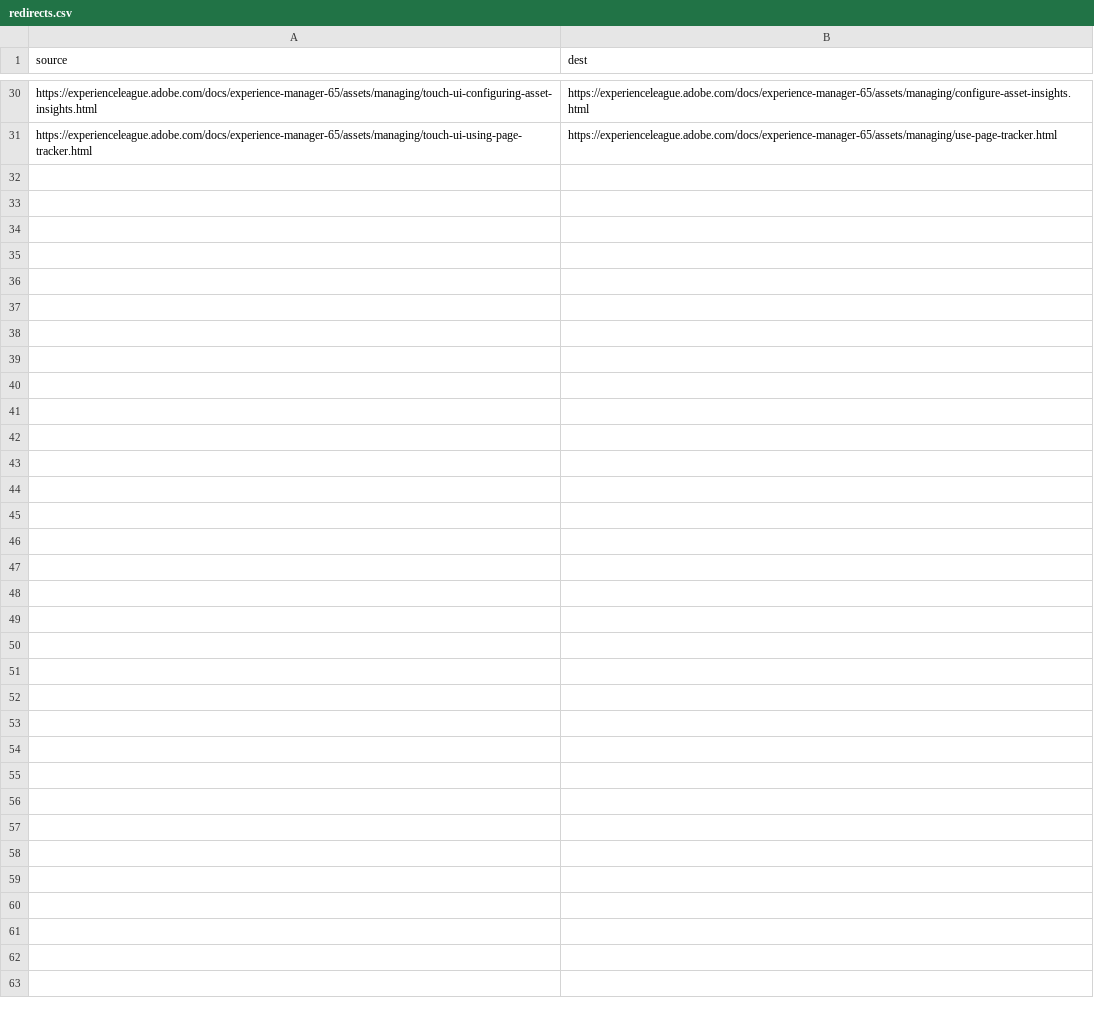
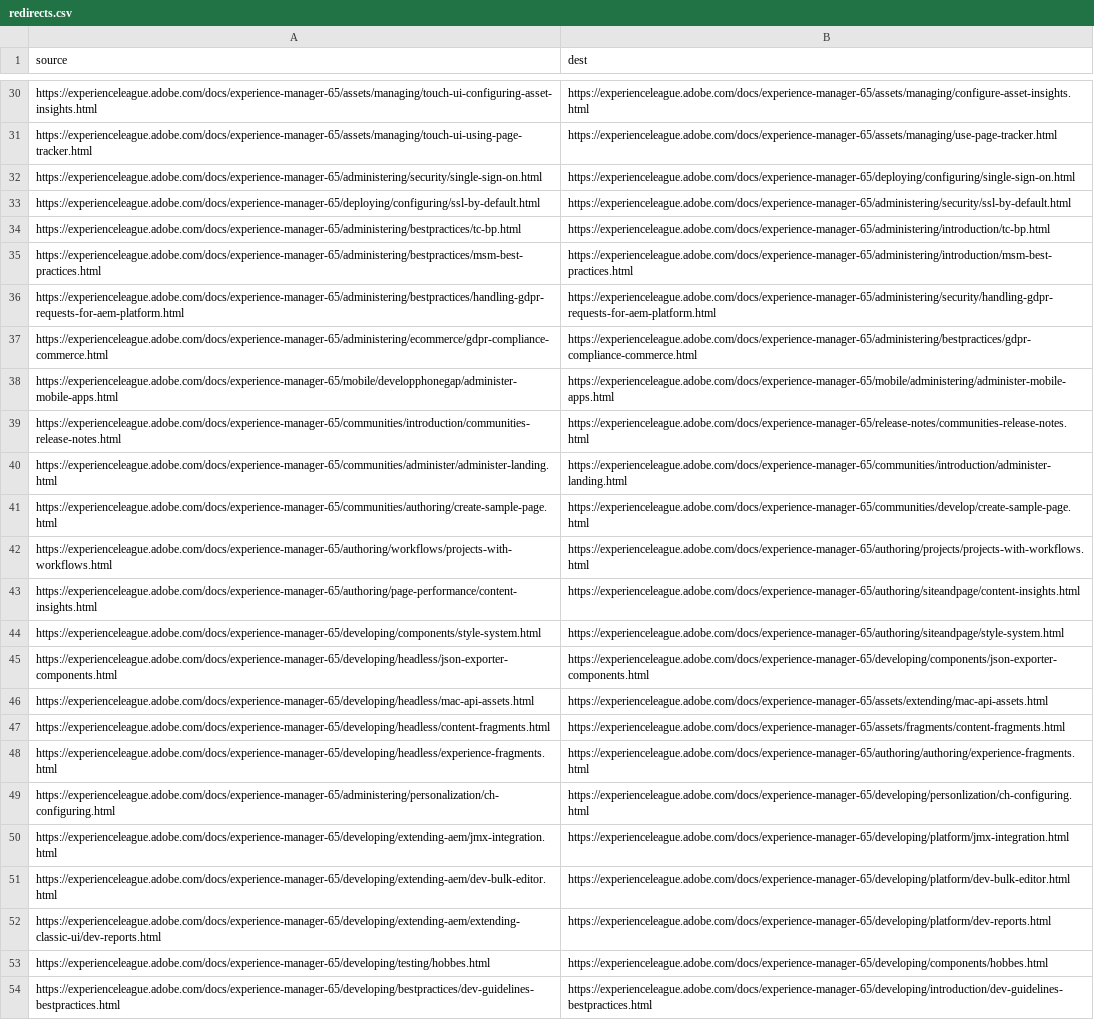
Before and after one commit to AdobeDocs/experience-manager-65.pt-BR, a CSV file: redirects.csv, drawn as a sheet; only a part is shown, gaps mark what is left out.

Commit message:
Updating Old File for core commit c872598f99592d0a038f18bfe00780bc40cc7d81

```diff
--- a/redirects.csv
+++ b/redirects.csv
@@ -31 +31,24 @@ https://experienceleague.adobe.com/docs/experience-manager-65/assets/managing/to
 https://experienceleague.adobe.com/docs/experience-manager-65/assets/managing/touch-ui-using-page-tracker.html,https://experienceleague.adobe.com/docs/experience-manager-65/assets/managing/use-page-tracker.html
+https://experienceleague.adobe.com/docs/experience-manager-65/administering/security/single-sign-on.html,https://experienceleague.adobe.com/docs/experience-manager-65/deploying/configuring/single-sign-on.html
+https://experienceleague.adobe.com/docs/experience-manager-65/deploying/configuring/ssl-by-default.html,https://experienceleague.adobe.com/docs/experience-manager-65/administering/security/ssl-by-default.html
+https://experienceleague.adobe.com/docs/experience-manager-65/administering/bestpractices/tc-bp.html,https://experienceleague.adobe.com/docs/experience-manager-65/administering/introduction/tc-bp.html
+https://experienceleague.adobe.com/docs/experience-manager-65/administering/bestpractices/msm-best-practices.html,https://experienceleague.adobe.com/docs/experience-manager-65/administering/introduction/msm-best-practices.html
+https://experienceleague.adobe.com/docs/experience-manager-65/administering/bestpractices/handling-gdpr-requests-for-aem-platform.html,https://experienceleague.adobe.com/docs/experience-manager-65/administering/security/handling-gdpr-requests-for-aem-platform.html
+https://experienceleague.adobe.com/docs/experience-manager-65/administering/ecommerce/gdpr-compliance-commerce.html,https://experienceleague.adobe.com/docs/experience-manager-65/administering/bestpractices/gdpr-compliance-commerce.html
+https://experienceleague.adobe.com/docs/experience-manager-65/mobile/developphonegap/administer-mobile-apps.html,https://experienceleague.adobe.com/docs/experience-manager-65/mobile/administering/administer-mobile-apps.html
+https://experienceleague.adobe.com/docs/experience-manager-65/communities/introduction/communities-release-notes.html,https://experienceleague.adobe.com/docs/experience-manager-65/release-notes/communities-release-notes.html
+https://experienceleague.adobe.com/docs/experience-manager-65/communities/administer/administer-landing.html,https://experienceleague.adobe.com/docs/experience-manager-65/communities/introduction/administer-landing.html
+https://experienceleague.adobe.com/docs/experience-manager-65/communities/authoring/create-sample-page.html,https://experienceleague.adobe.com/docs/experience-manager-65/communities/develop/create-sample-page.html
+https://experienceleague.adobe.com/docs/experience-manager-65/authoring/workflows/projects-with-workflows.html,https://experienceleague.adobe.com/docs/experience-manager-65/authoring/projects/projects-with-workflows.html
+https://experienceleague.adobe.com/docs/experience-manager-65/authoring/page-performance/content-insights.html,https://experienceleague.adobe.com/docs/experience-manager-65/authoring/siteandpage/content-insights.html
+https://experienceleague.adobe.com/docs/experience-manager-65/developing/components/style-system.html,https://experienceleague.adobe.com/docs/experience-manager-65/authoring/siteandpage/style-system.html
+https://experienceleague.adobe.com/docs/experience-manager-65/developing/headless/json-exporter-components.html,https://experienceleague.adobe.com/docs/experience-manager-65/developing/components/json-exporter-components.html
+https://experienceleague.adobe.com/docs/experience-manager-65/developing/headless/mac-api-assets.html,https://experienceleague.adobe.com/docs/experience-manager-65/assets/extending/mac-api-assets.html
+https://experienceleague.adobe.com/docs/experience-manager-65/developing/headless/content-fragments.html,https://experienceleague.adobe.com/docs/experience-manager-65/assets/fragments/content-fragments.html
+https://experienceleague.adobe.com/docs/experience-manager-65/developing/headless/experience-fragments.html,https://experienceleague.adobe.com/docs/experience-manager-65/authoring/authoring/experience-fragments.html
+https://experienceleague.adobe.com/docs/experience-manager-65/administering/personalization/ch-configuring.html,https://experienceleague.adobe.com/docs/experience-manager-65/developing/personlization/ch-configuring.html
+https://experienceleague.adobe.com/docs/experience-manager-65/developing/extending-aem/jmx-integration.html,https://experienceleague.adobe.com/docs/experience-manager-65/developing/platform/jmx-integration.html
+https://experienceleague.adobe.com/docs/experience-manager-65/developing/extending-aem/dev-bulk-editor.html,https://experienceleague.adobe.com/docs/experience-manager-65/developing/platform/dev-bulk-editor.html
+https://experienceleague.adobe.com/docs/experience-manager-65/developing/extending-aem/extending-classic-ui/dev-reports.html,https://experienceleague.adobe.com/docs/experience-manager-65/developing/platform/dev-reports.html
+https://experienceleague.adobe.com/docs/experience-manager-65/developing/testing/hobbes.html,https://experienceleague.adobe.com/docs/experience-manager-65/developing/components/hobbes.html
+https://experienceleague.adobe.com/docs/experience-manager-65/developing/bestpractices/dev-guidelines-bestpractices.html,https://experienceleague.adobe.com/docs/experience-manager-65/developing/introduction/dev-guidelines-bestpractices.html
```
